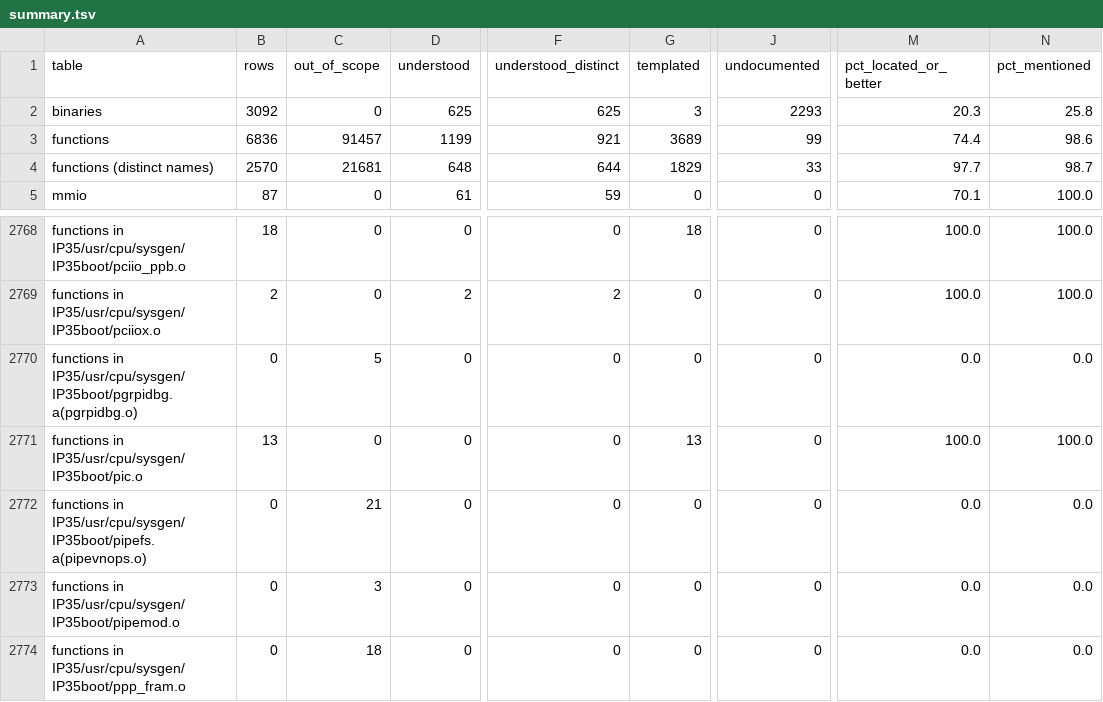
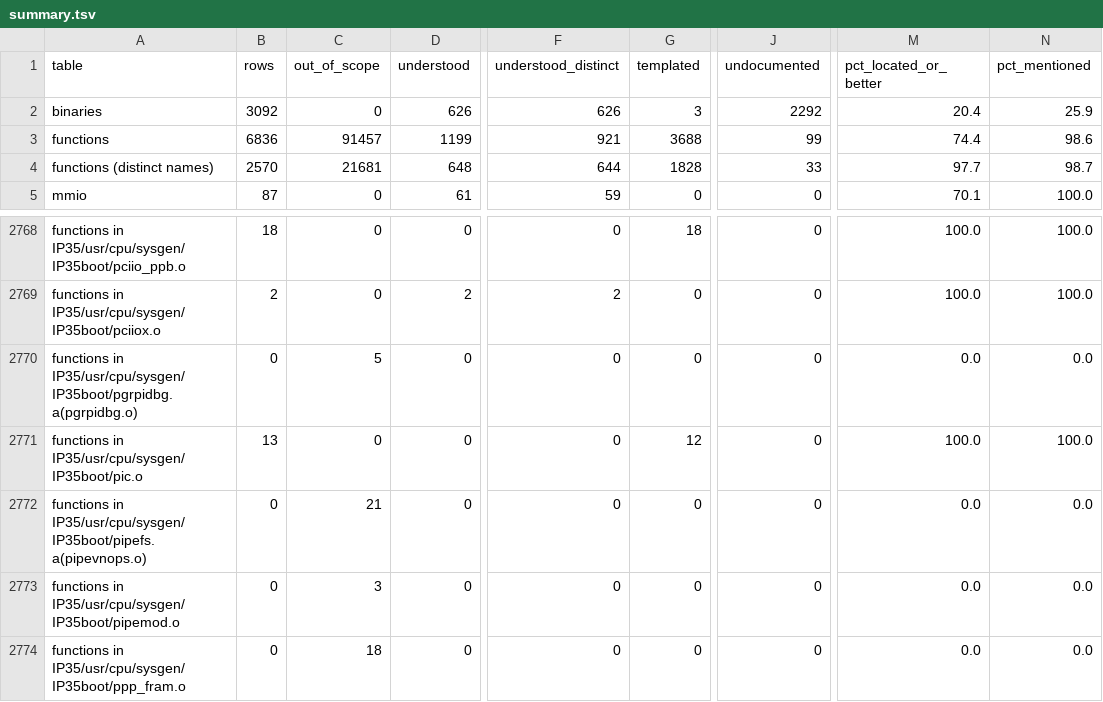
Before and after one commit to jamesbraid/chips, a TSV file: generated/inventory/summary.tsv, drawn as a sheet; only a part is shown, gaps mark what is left out; the diff names each change by its address in the sheet, - before the commit and + after, or states it on an @@ line.

```diff
--- a/generated/inventory/summary.tsv
+++ b/generated/inventory/summary.tsv
-D2 (understood): 625
+D2 (understood): 626
-F2 (understood_distinct): 625
+F2 (understood_distinct): 626
-J2 (undocumented): 2293
+J2 (undocumented): 2292
-M2 (pct_located_or_better): 20.3
+M2 (pct_located_or_better): 20.4
-N2 (pct_mentioned): 25.8
+N2 (pct_mentioned): 25.9
-G3 (templated): 3689
+G3 (templated): 3688
-G4 (templated): 1829
+G4 (templated): 1828
-G2771 (templated): 13
+G2771 (templated): 12
```
Also changed, not shown: generated/inventory/binaries.tsv, 3 other files.
